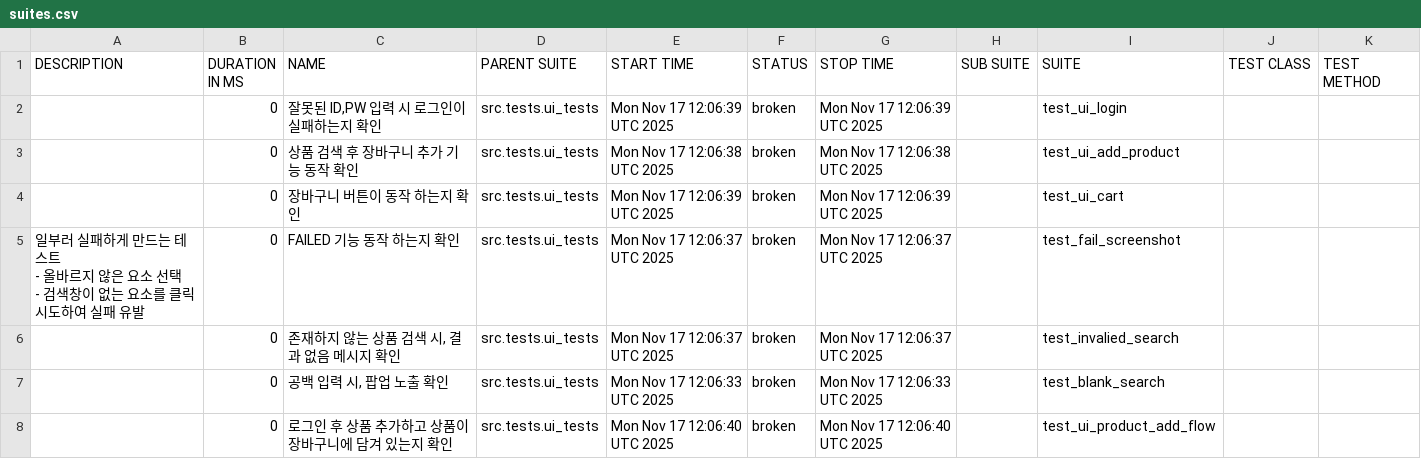
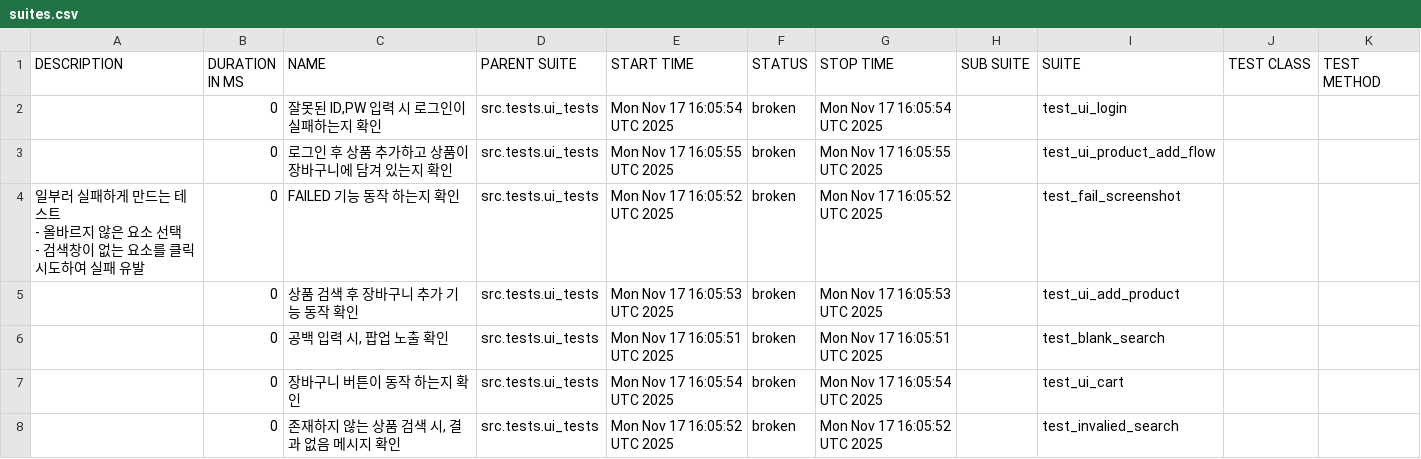
Before and after one commit to yoplekiller/QATEST, a CSV file: allure-report/main/data/suites.csv, drawn as a sheet.

```diff
--- a/allure-report/main/data/suites.csv
+++ b/allure-report/main/data/suites.csv
@@ -1,12 +1,12 @@
 "DESCRIPTION","DURATION IN MS","NAME","PARENT SUITE","START TIME","STATUS","STOP TIME","SUB SUITE","SUITE","TEST CLASS","TEST METHOD"
-"","0","잘못된 ID,PW 입력 시 로그인이 실패하는지 확인","src.tests.ui_tests","Mon Nov 17 12:06:39 UTC 2025","broken","Mon Nov 17 12:06:39 UTC 2025","","test_ui_login","",""
-"","0","상품 검색 후 장바구니 추가 기능 동작 확인","src.tests.ui_tests","Mon Nov 17 12:06:38 UTC 2025","broken","Mon Nov 17 12:06:38 UTC 2025","","test_ui_add_product","",""
-"","0","장바구니 버튼이 동작 하는지 확인","src.tests.ui_tests","Mon Nov 17 12:06:39 UTC 2025","broken","Mon Nov 17 12:06:39 UTC 2025","","test_ui_cart","",""
-"
-    일부러 실패하게 만드는 테스트
-    - 올바르지 않은 요소 선택
-    - 검색창이 없는 요소를 클릭 시도하여 실패 유발
-    ","0","FAILED 기능 동작 하는지 확인","src.tests.ui_tests","Mon Nov 17 12:06:37 UTC 2025","broken","Mon Nov 17 12:06:37 UTC 2025","","test_fail_screenshot","",""
-"","0","존재하지 않는 상품 검색 시, 결과 없음 메시지 확인","src.tests.ui_tests","Mon Nov 17 12:06:37 UTC 2025","broken","Mon Nov 17 12:06:37 UTC 2025","","test_invalied_search","",""
-"","0","공백 입력 시, 팝업 노출 확인","src.tests.ui_tests","Mon Nov 17 12:06:33 UTC 2025","broken","Mon Nov 17 12:06:33 UTC 2025","","test_blank_search","",""
-"","0","로그인 후 상품 추가하고 상품이 장바구니에 담겨 있는지 확인","src.tests.ui_tests","Mon Nov 17 12:06:40 UTC 2025","broken","Mon Nov 17 12:06:40 UTC 2025","","test_ui_product_add_flow","",""
+"","0","잘못된 ID,PW 입력 시 로그인이 실패하는지 확인","src.tests.ui_tests","Mon Nov 17 16:05:54 UTC 2025","broken","Mon Nov 17 16:05:54 UTC 2025","","test_ui_login","",""
+"","0","로그인 후 상품 추가하고 상품이 장바구니에 담겨 있는지 확인","src.tests.ui_tests","Mon Nov 17 16:05:55 UTC 2025","broken","Mon Nov 17 16:05:55 UTC 2025","","test_ui_product_add_flow","",""
+"
+    일부러 실패하게 만드는 테스트
+    - 올바르지 않은 요소 선택
+    - 검색창이 없는 요소를 클릭 시도하여 실패 유발
+    ","0","FAILED 기능 동작 하는지 확인","src.tests.ui_tests","Mon Nov 17 16:05:52 UTC 2025","broken","Mon Nov 17 16:05:52 UTC 2025","","test_fail_screenshot","",""
+"","0","상품 검색 후 장바구니 추가 기능 동작 확인","src.tests.ui_tests","Mon Nov 17 16:05:53 UTC 2025","broken","Mon Nov 17 16:05:53 UTC 2025","","test_ui_add_product","",""
+"","0","공백 입력 시, 팝업 노출 확인","src.tests.ui_tests","Mon Nov 17 16:05:51 UTC 2025","broken","Mon Nov 17 16:05:51 UTC 2025","","test_blank_search","",""
+"","0","장바구니 버튼이 동작 하는지 확인","src.tests.ui_tests","Mon Nov 17 16:05:54 UTC 2025","broken","Mon Nov 17 16:05:54 UTC 2025","","test_ui_cart","",""
+"","0","존재하지 않는 상품 검색 시, 결과 없음 메시지 확인","src.tests.ui_tests","Mon Nov 17 16:05:52 UTC 2025","broken","Mon Nov 17 16:05:52 UTC 2025","","test_invalied_search","",""
```
Also changed, not shown: allure-report/main/data/behaviors.csv, 29 other files.
